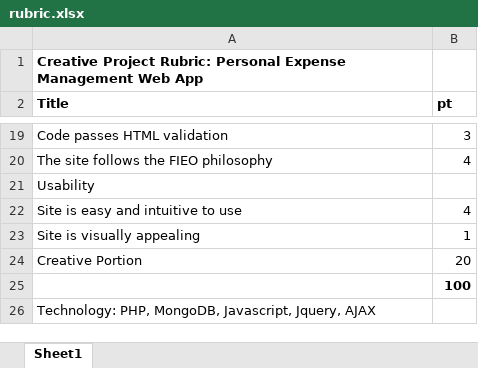
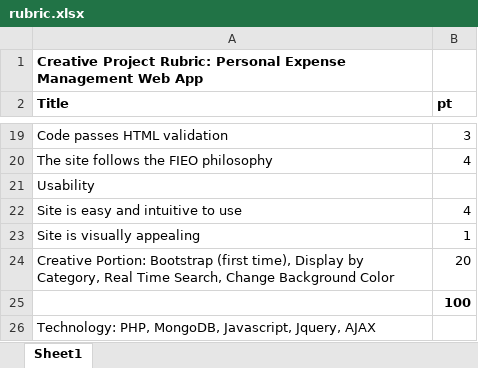
Before and after one commit to vitac215/daily_expense_tracker, an Excel workbook: rubric.xlsx, sheet Sheet1, drawn as a sheet; only a part is shown, gaps mark what is left out; values as stored, in another font and other column widths than the file's, no borders; the diff names each change by its address in the sheet, - before the commit and + after, or states it on an @@ line.

Commit message:
no message

```diff
--- a/rubric.xlsx (sheet Sheet1)
+++ b/rubric.xlsx (sheet Sheet1)
-A24 (Title): Creative Portion
+A24 (Title): Creative Portion: Bootstrap (first time), Display by Category, Real Time Search, Change Background Color
```
